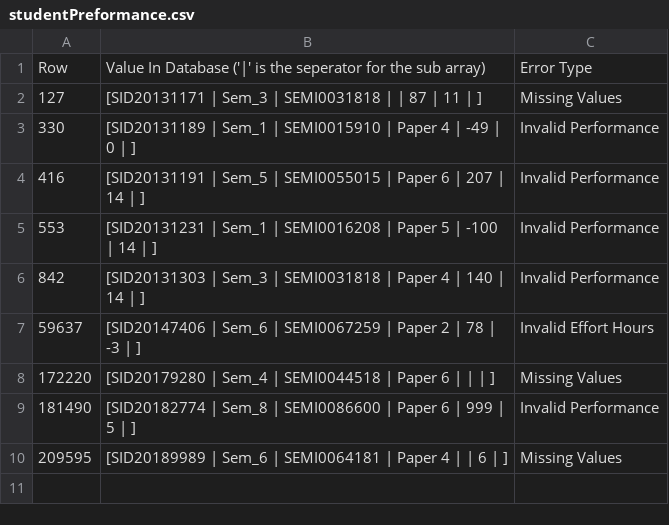
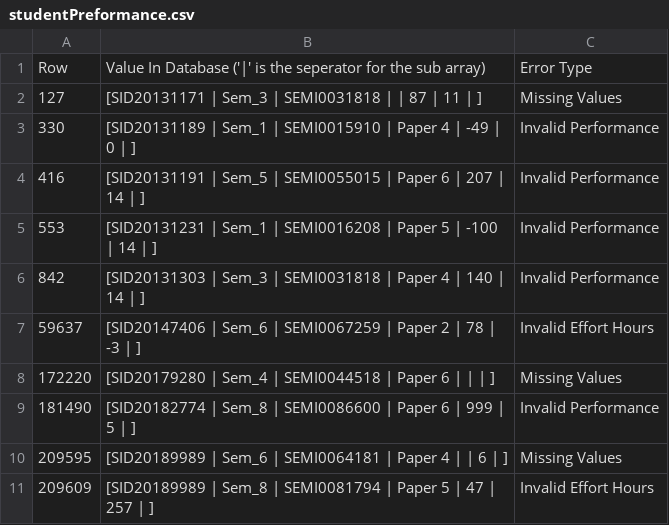
Before and after one commit to mlind423/Database-2_Assignment_3, a CSV file: reports/studentPreformance.csv, drawn as a sheet.

Commit message:
Minor correction to reports
Also quick type up for the transformation part of the written report

```diff
--- a/reports/studentPreformance.csv
+++ b/reports/studentPreformance.csv
@@ -10 +10,2 @@ Row,Value In Database ('|' is the seperator for the sub array),Error Type
 209595,[SID20189989 | Sem_6 | SEMI0064181 | Paper 4 |  | 6 | ],Missing Values
+209609,[SID20189989 | Sem_8 | SEMI0081794 | Paper 5 | 47 | 257 | ],Invalid Effort Hours
```
Also changed, not shown: 2 other files.
